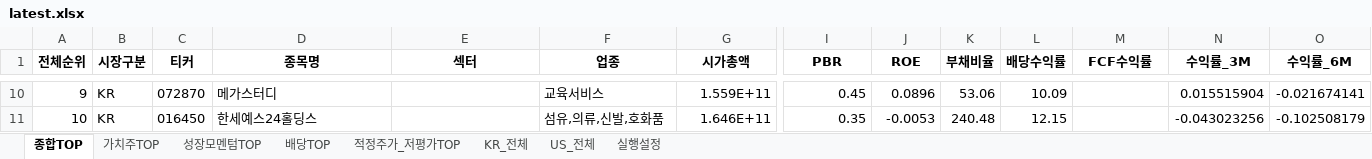
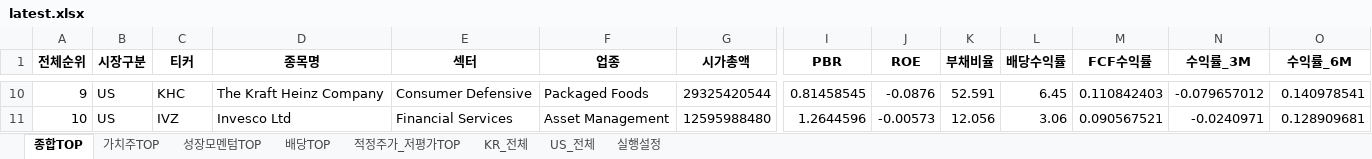
Before and after one commit to cskono1csm/stock-scanner, an Excel workbook: docs/reports/latest.xlsx, sheet 종합TOP, drawn as a sheet; only a part is shown, gaps mark what is left out; values as stored, in another font and other column widths than the file's, no borders; the diff covers the shown part only; the diff names each change by its address in the sheet, - before the commit and + after, or states it on an @@ line.

```diff
--- a/docs/reports/latest.xlsx (sheet 종합TOP)
+++ b/docs/reports/latest.xlsx (sheet 종합TOP)
-B10:B11 (시장구분): KR
+B10:B11 (시장구분): US
-C10 (티커): 072870
+C10 (티커): KHC
-D10 (종목명): 메가스터디
+D10 (종목명): The Kraft Heinz Company
-E10 (섹터): (empty)
+E10 (섹터): Consumer Defensive
-F10 (업종): 교육서비스
+F10 (업종): Packaged Foods
-G10 (시가총액): 1.559E+11
+G10 (시가총액): 29325420544
-I10 (PBR): 0.45
+I10 (PBR): 0.81458545
-J10 (ROE): 0.0896
+J10 (ROE): -0.0876
-K10 (부채비율): 53.06
+K10 (부채비율): 52.591
-L10 (배당수익률): 10.09
+L10 (배당수익률): 6.45
-M10 (FCF수익률): (empty)
+M10 (FCF수익률): 0.110842403
-N10 (수익률_3M): 0.015515904
+N10 (수익률_3M): -0.079657012
-O10 (수익률_6M): -0.021674141
+O10 (수익률_6M): 0.140978541
-C11 (티커): 016450
+C11 (티커): IVZ
-D11 (종목명): 한세예스24홀딩스
+D11 (종목명): Invesco Ltd
-E11 (섹터): (empty)
+E11 (섹터): Financial Services
-F11 (업종): 섬유,의류,신발,호화품
+F11 (업종): Asset Management
-G11 (시가총액): 1.646E+11
+G11 (시가총액): 12595988480
-I11 (PBR): 0.35
+I11 (PBR): 1.2644596
-J11 (ROE): -0.0053
+J11 (ROE): -0.00573
-K11 (부채비율): 240.48
+K11 (부채비율): 12.056
-L11 (배당수익률): 12.15
+L11 (배당수익률): 3.06
-M11 (FCF수익률): (empty)
+M11 (FCF수익률): 0.090567521
-N11 (수익률_3M): -0.043023256
+N11 (수익률_3M): -0.0240971
-O11 (수익률_6M): -0.102508179
+O11 (수익률_6M): 0.128909681
```
Also changed, not shown: 1928 edited cells elsewhere in this sheet, sheet KR_전체, sheet US_전체, sheet 적정주가_저평가TOP, sheet 배당TOP, sheet 성장모멘텀TOP, sheet 가치주TOP, 1 more sheet, 1 other file.
